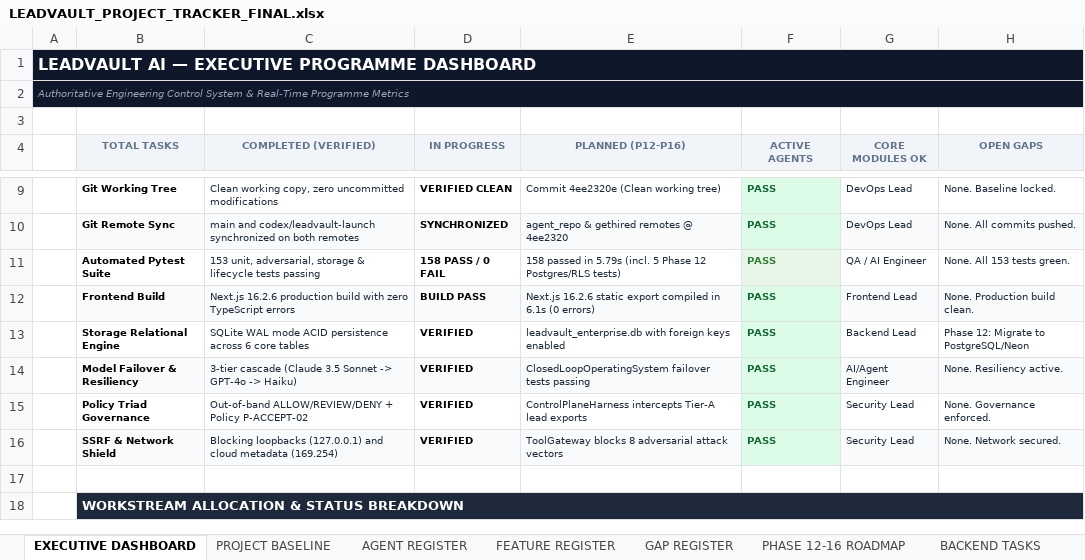
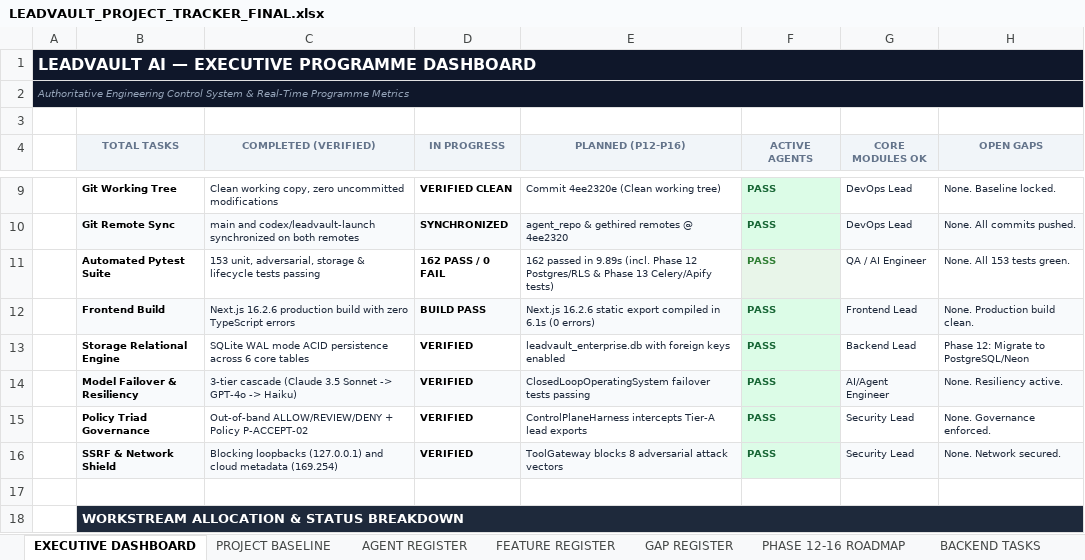
Before and after one commit to saileshpattnaik357-bit/gethireddigital_leadvault, an Excel workbook: docs/planning/LEADVAULT_PROJECT_TRACKER_FINAL.xlsx, sheet EXECUTIVE DASHBOARD, drawn as a sheet; only a part is shown, gaps mark what is left out; values as stored, in another font and other column widths than the file's, no borders; the diff names each change by its address in the sheet, - before the commit and + after, or states it on an @@ line.

```diff
--- a/docs/planning/LEADVAULT_PROJECT_TRACKER_FINAL.xlsx (sheet EXECUTIVE DASHBOARD)
+++ b/docs/planning/LEADVAULT_PROJECT_TRACKER_FINAL.xlsx (sheet EXECUTIVE DASHBOARD)
-D11 (IN PROGRESS): 158 PASS / 0 FAIL
+D11 (IN PROGRESS): 162 PASS / 0 FAIL
-E11 (PLANNED (P12-P16)): 158 passed in 5.79s (incl. 5 Phase 12 Postgres/RLS tests)
+E11 (PLANNED (P12-P16)): 162 passed in 9.89s (incl. Phase 12 Postgres/RLS & Phase 13 Celery/Apify tests)
```
Also changed, not shown: docs/planning/LEADVAULT_MASTER_TASK_PLAN_FINAL.xlsx, 5 other files.
